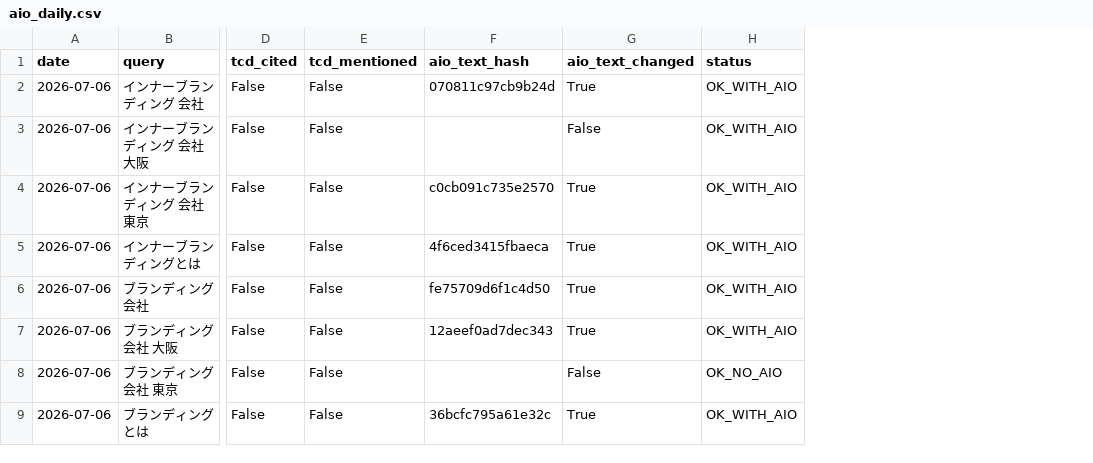
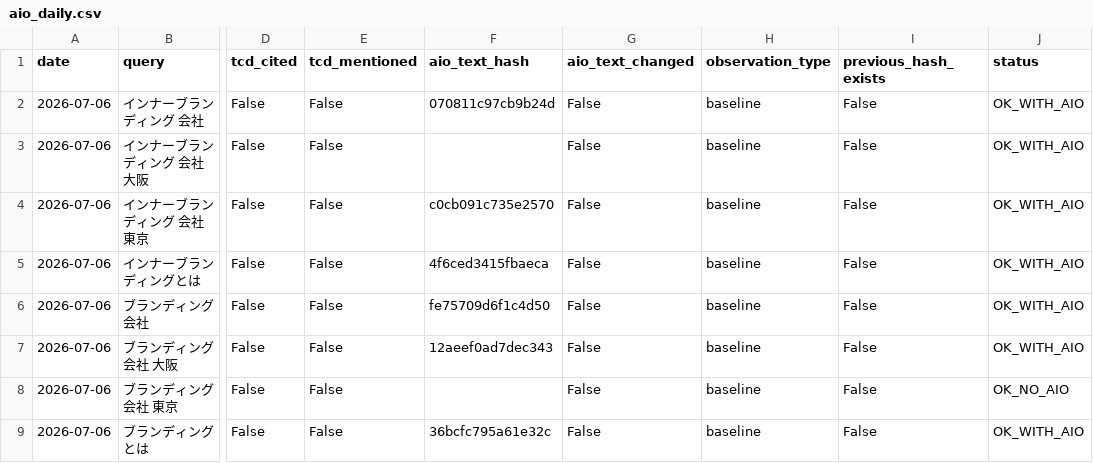
Before and after one commit to KWU-C/tcd-seo-report, a CSV file: data/aio/looker/aio_daily.csv, drawn as a sheet; only a part is shown, gaps mark what is left out; the diff names each change by its address in the sheet, - before the commit and + after, or states it on an @@ line.

```diff
--- a/data/aio/looker/aio_daily.csv
+++ b/data/aio/looker/aio_daily.csv
+column H (observation_type), rows 2-9: all baseline
+column I (previous_hash_exists), rows 2-9: all False
-G2 (aio_text_changed): True
+G2 (aio_text_changed): False
-G4:G7 (aio_text_changed): True
+G4:G7 (aio_text_changed): False
-G9 (aio_text_changed): True
+G9 (aio_text_changed): False
```
Also changed, not shown: 5 other files.
